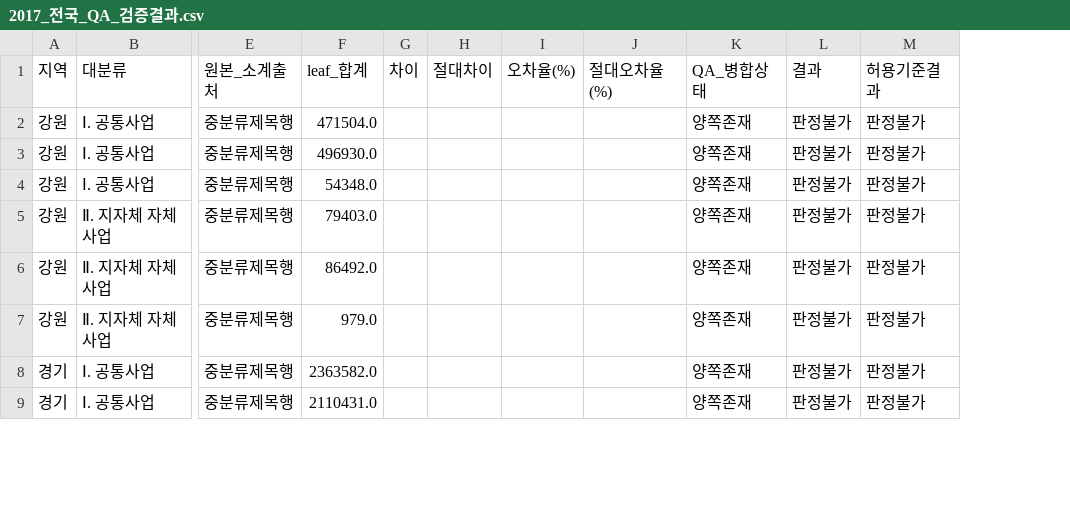
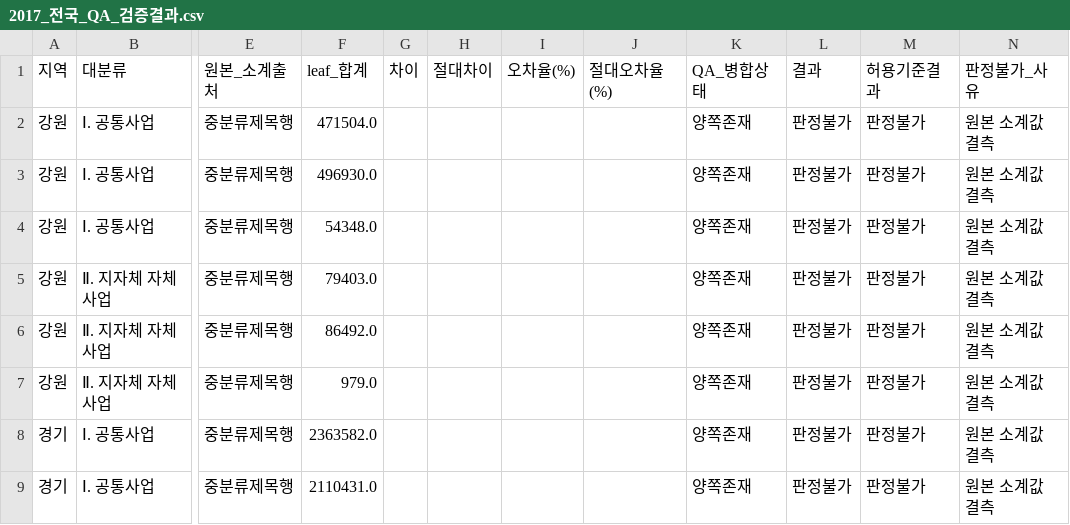
Before and after one commit to JungYeoni/yumocha, a CSV file: reports/yearly/2017/2017_전국_QA_검증결과.csv, drawn as a sheet; only a part is shown, gaps mark what is left out; the diff names each change by its address in the sheet, - before the commit and + after, or states it on an @@ line.

Commit message:
feat: 소계 QA 판정불가 사유 기록 #31
- build_subtotal_qa에 assign_qa_undetermined_reason 연결해 판정불가_사유
  컬럼 추가 (원본 소계 행 없음/세부사업 행 없음/원본 소계값 결측/세부사업
  합계 결측/둘 다 결측/원본 소계 0 6가지 분기)
- 원본 소계 중복·충돌은 collapse_consistent_subtotals가 여전히
  ValueError로 사전 차단 - 도달 불가능한 분기라 코드로 만들지 않고
  docstring에만 명시
- scripts/annotate_subtotal_qa_reason.py로 노트북 재실행 없이 기존
  QA CSV 9개 연도에 사유 재적용
- 판정불가 여부와 사유 존재 여부 교차 검증, 연도별·사유별 집계 결과 보고서 추가

```diff
--- a/reports/yearly/2017/2017_전국_QA_검증결과.csv
+++ b/reports/yearly/2017/2017_전국_QA_검증결과.csv
+column N (판정불가_사유), rows 2-9: all 원본 소계값 결측
```
Also changed, not shown: reports/yearly/2016/2016_전국_QA_검증결과.csv, reports/yearly/2018/2018_전국_QA_검증결과.csv, 10 other files.
